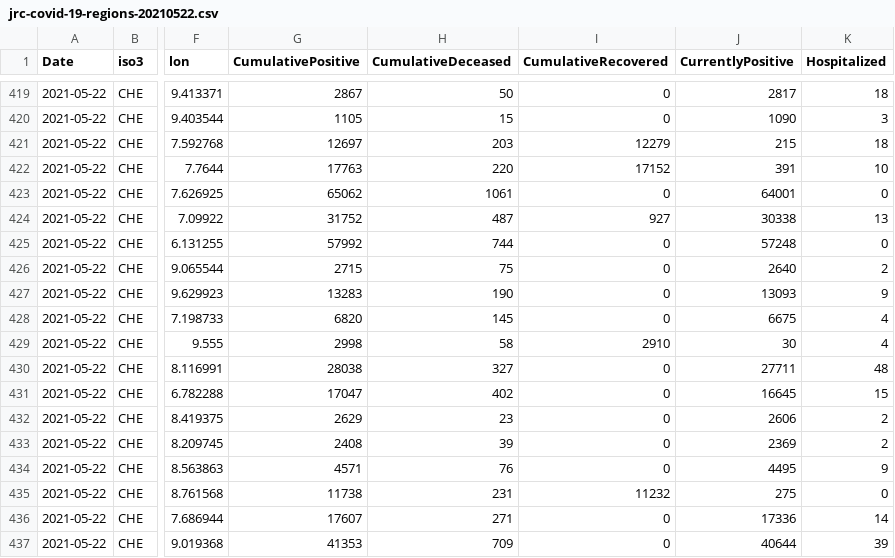
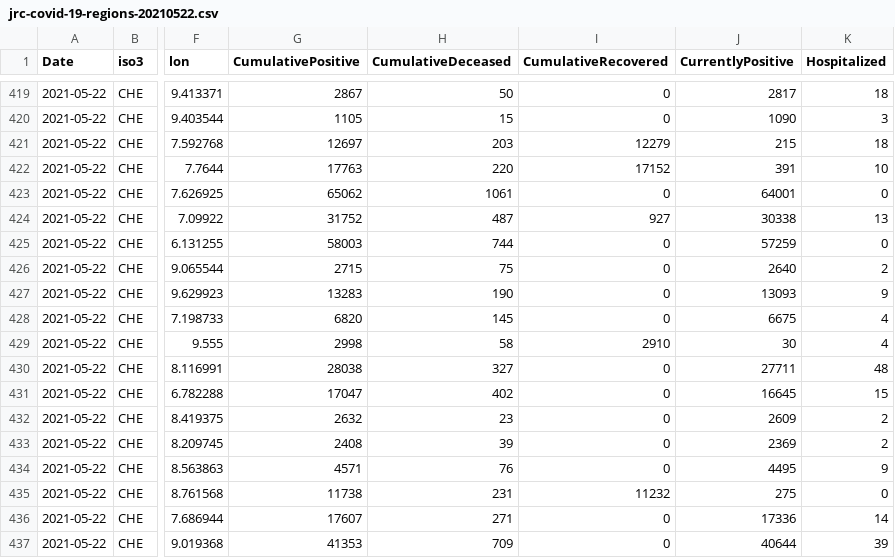
Before and after one commit to nmileva/COVID-19, a CSV file: data-by-region/jrc-covid-19-regions-20210522.csv, drawn as a sheet; only a part is shown, gaps mark what is left out; the diff names each change by its address in the sheet, - before the commit and + after, or states it on an @@ line.

```diff
--- a/data-by-region/jrc-covid-19-regions-20210522.csv
+++ b/data-by-region/jrc-covid-19-regions-20210522.csv
-G425 (CumulativePositive): 57992
+G425 (CumulativePositive): 58003
-J425 (CurrentlyPositive): 57248
+J425 (CurrentlyPositive): 57259
-G432 (CumulativePositive): 2629
+G432 (CumulativePositive): 2632
-J432 (CurrentlyPositive): 2606
+J432 (CurrentlyPositive): 2609
```
Also changed, not shown: data-by-region/jrc-covid-19-regions-latest.csv, data-of-world/jrc-covid-19-world-latest.csv, 2 other files.
